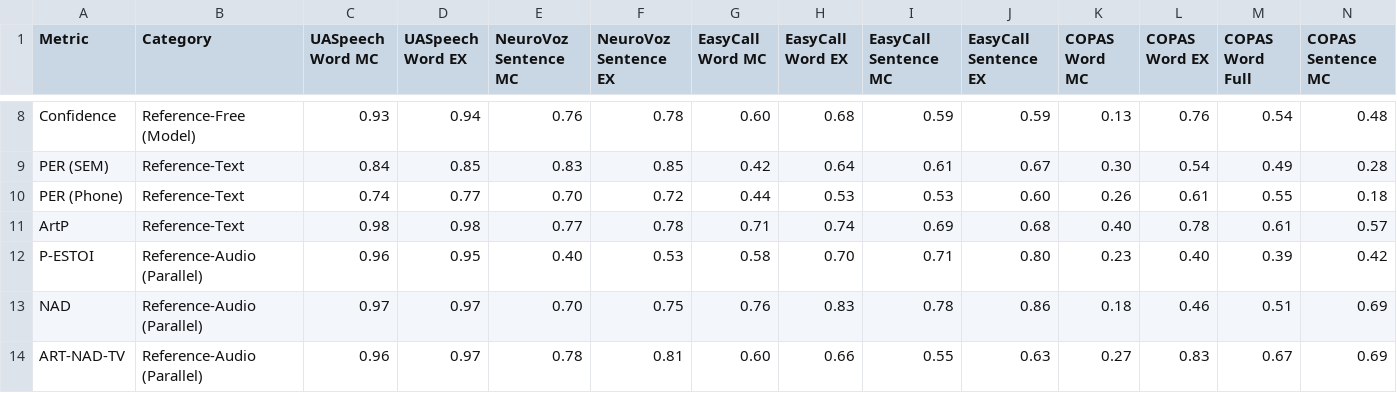
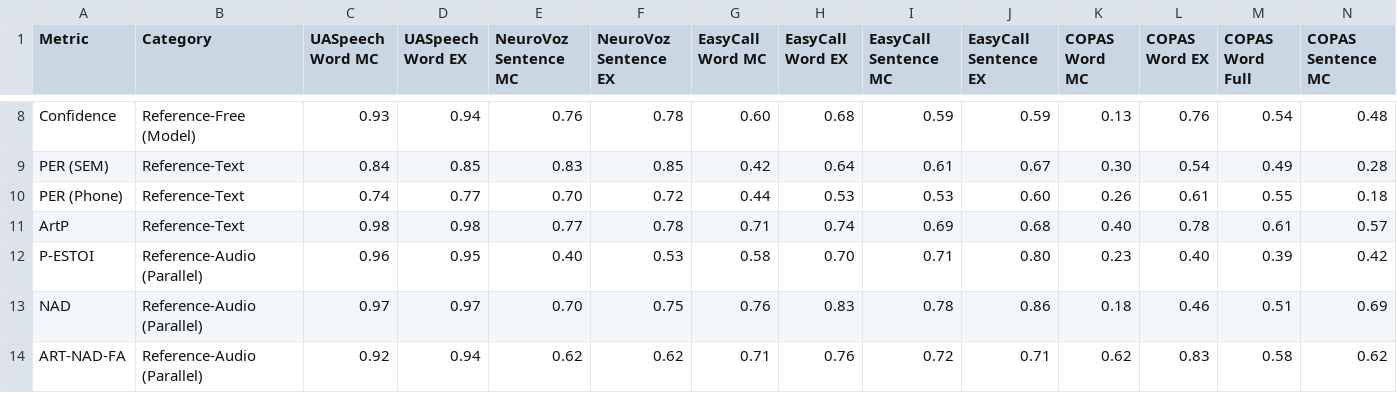
Before and after one commit to jsalsman/pathbench, a CSV file: results/results_table.csv, drawn as a sheet; only a part is shown, gaps mark what is left out; removed rows and columns are numbered as before the commit, all else as after; rows hold the shown columns only; the diff names each change by its address in the sheet, - before the commit and + after, or states it on an @@ line.

Commit message:
Fix ART-NAD row: use raw TV variant (ART-NAD-FA = 0.71, matches paper)
The previous row used the z-scored tract-variable variant (art_nad_tv_fa,
avg 0.68). The paper reports the raw (un-normalized) tract-variable variant,
FA-trimmed, all-reference (art_nad_tv_raw_fa), which averages 0.71. Relabel
the row ART-NAD-FA and read from results_artmodels/art_nad_tv_raw/.

```diff
--- a/results/results_table.csv
+++ b/results/results_table.csv
-row 14: ART-NAD-TV | Reference-Audio (Parallel) | 0.96 | 0.97 | 0.78 | 0.81 | 0.60 | 0.66 | 0.55 | 0.63 | 0.27 | 0.83 | 0.67 | 0.69
+row 14: ART-NAD-FA | Reference-Audio (Parallel) | 0.92 | 0.94 | 0.62 | 0.62 | 0.71 | 0.76 | 0.72 | 0.71 | 0.62 | 0.83 | 0.58 | 0.62
```
Also changed, not shown: results/results_table_2080ti.csv, 1 other file.
